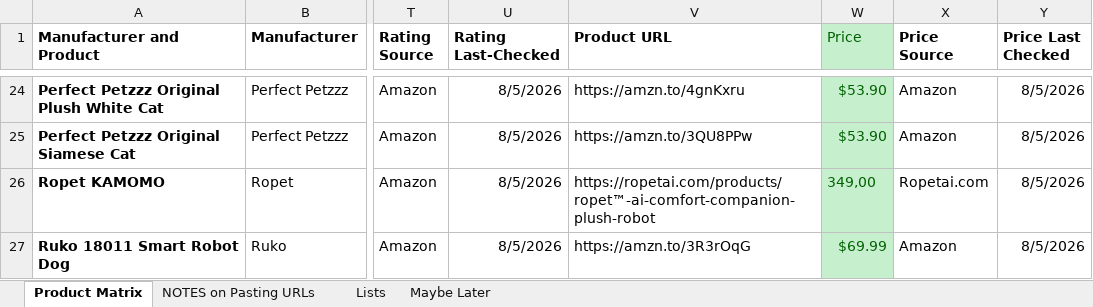
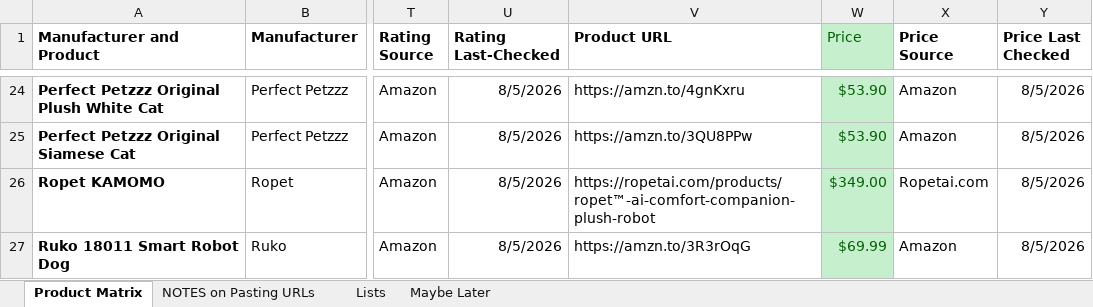
Before and after one commit to timsthomasson-cpu/Interactive-Pet-Marketplace, an Excel workbook: Documentation/Product Matrix.xlsx, sheet Product Matrix, drawn as a sheet; only a part is shown, gaps mark what is left out; values as stored, in another font and other column widths than the file's, no borders; charts and pictures not drawn; the diff names each change by its address in the sheet, - before the commit and + after, or states it on an @@ line.

Commit message:
Warm golden redesign, product images, layout cleanup

```diff
--- a/Documentation/Product Matrix.xlsx (sheet Product Matrix)
+++ b/Documentation/Product Matrix.xlsx (sheet Product Matrix)
-W26 (Price): 349,00
+W26 (Price): $349.00
```
Also changed, not shown: 1 other file.
